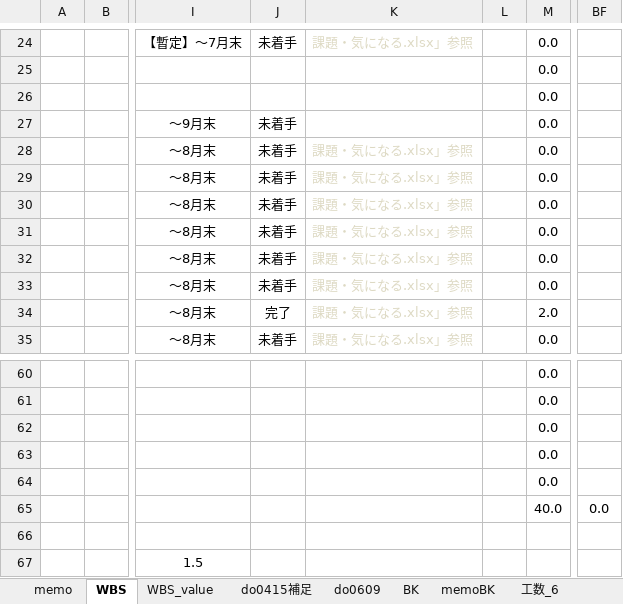
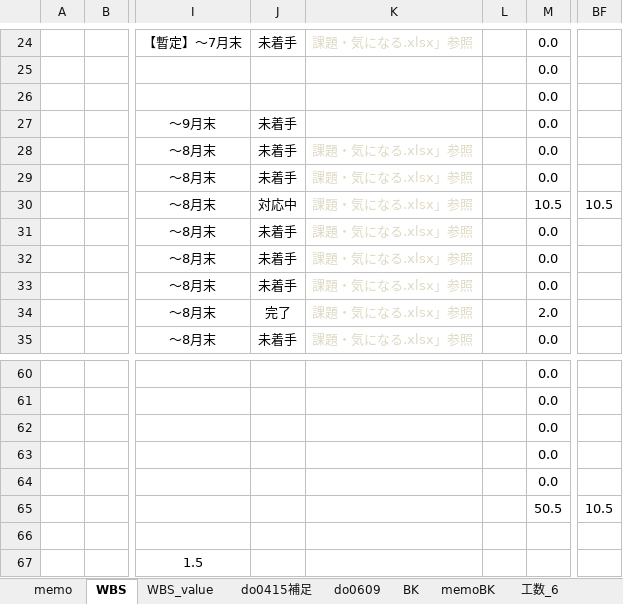
Before and after one commit to gitRock2016/WFS_Design, an Excel workbook: 99.work/TODOList.xlsx, sheet WBS, drawn as a sheet; only a part is shown, gaps mark what is left out; values as stored, in another font and other column widths than the file's, no borders; conditional formats not drawn; the diff names each change by its address in the sheet, - before the commit and + after, or states it on an @@ line.

```diff
--- a/99.work/TODOList.xlsx (sheet WBS)
+++ b/99.work/TODOList.xlsx (sheet WBS)
-J30: 未着手
+J30: 対応中
-M30: 0.0
+M30: 10.5
-BF30: (empty)
+BF30: 10.5
-M65: 40.0
+M65: 50.5
-BF65: 0.0
+BF65: 10.5
```
Also changed, not shown: sheet memo, charts or pictures, 99.work/課題・気になる.xlsx.
